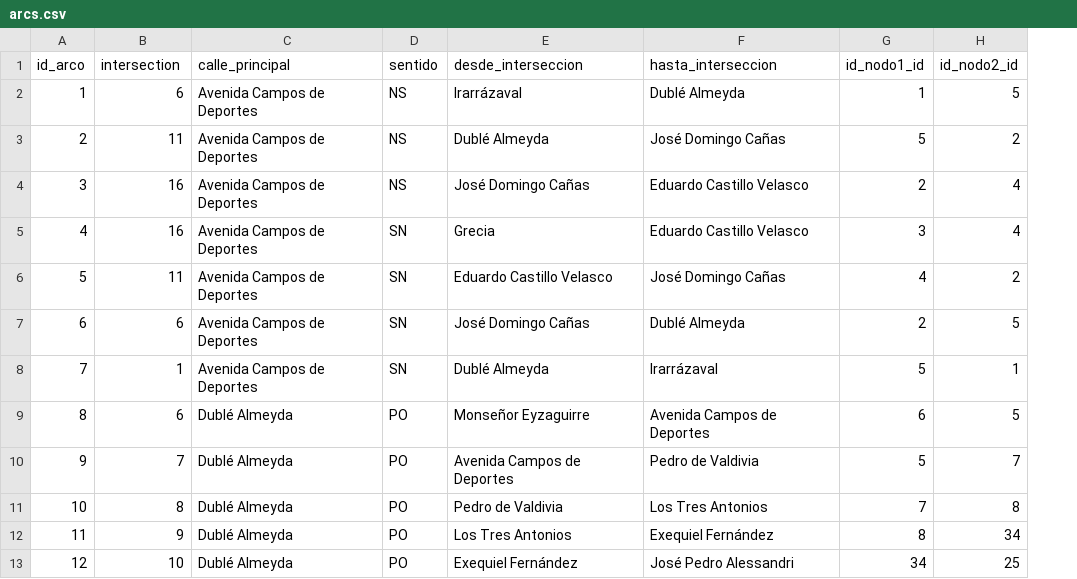
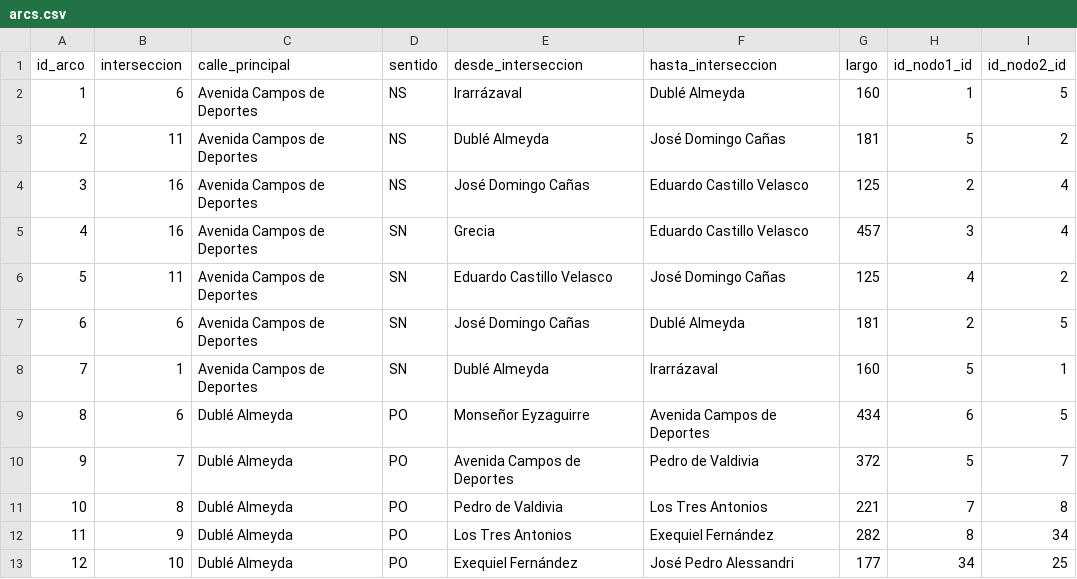
Before and after one commit to huwu1/practica_civil, a CSV file: csv's/arcs.csv, drawn as a sheet; only a part is shown; the diff names each change by its address in the sheet, - before the commit and + after, or states it on an @@ line.

```diff
--- a/csv's/arcs.csv
+++ b/csv's/arcs.csv
+column G (largo), rows 2-13: 160 | 181 | 125 | 457 | 125 | 181 | 160 | 434 | 372 | 221 | 282 | 177
-B1: intersection
+B1: interseccion
```
Also changed, not shown: csv's/nodes.csv, 8 other files.
